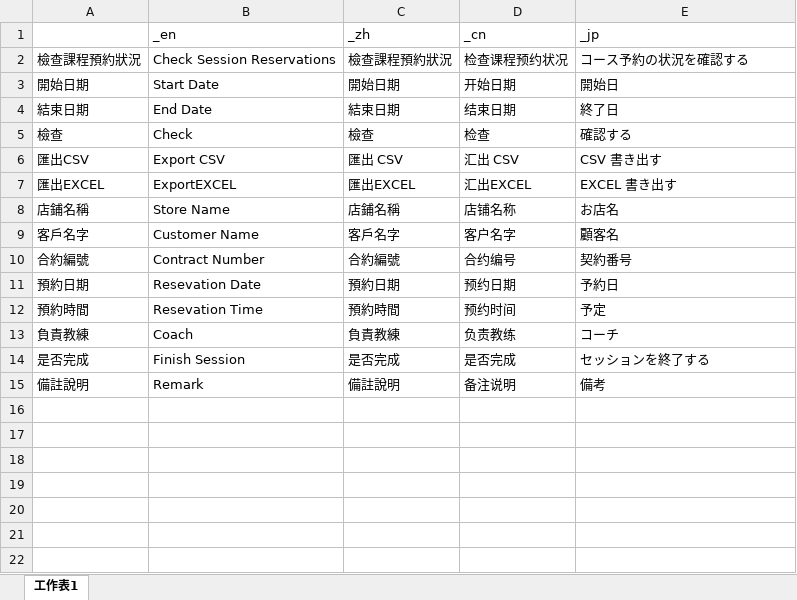
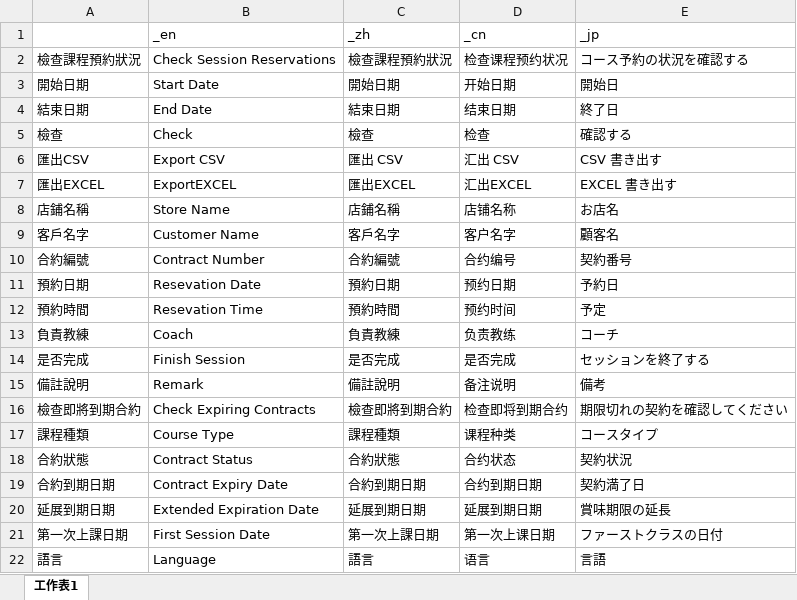
Before and after one commit to rizap-crm/web-tools, an Excel workbook: 多國語言對照表.xlsm, sheet 工作表1, drawn as a sheet; values as stored, in another font and other column widths than the file's, no borders; charts and pictures not drawn; the diff names each change by its address in the sheet, - before the commit and + after, or states it on an @@ line.

```diff
--- a/多國語言對照表.xlsm (sheet 工作表1)
+++ b/多國語言對照表.xlsm (sheet 工作表1)
+row 16: 檢查即將到期合約 | Check Expiring Contracts | 檢查即將到期合約 | 检查即将到期合约 | 期限切れの契約を確認してください
+row 17: 課程種類 | Course Type | 課程種類 | 课程种类 | コースタイプ
+row 18: 合約狀態 | Contract Status | 合約狀態 | 合约状态 | 契約状況
+row 19: 合約到期日期 | Contract Expiry Date | 合約到期日期 | 合约到期日期 | 契約満了日
+row 20: 延展到期日期 | Extended Expiration Date | 延展到期日期 | 延展到期日期 | 賞味期限の延長
+row 21: 第一次上課日期 | First Session Date | 第一次上課日期 | 第一次上课日期 | ファーストクラスの日付
+row 22: 語言 | Language | 語言 | 语言 | 言語
```
Also changed, not shown: charts or pictures, 5 other files.
